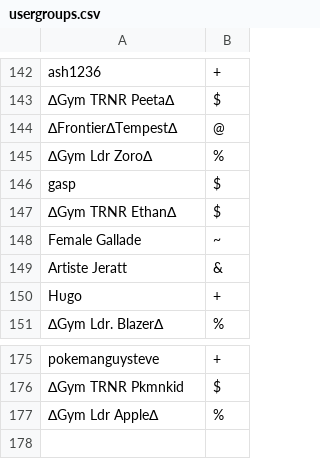
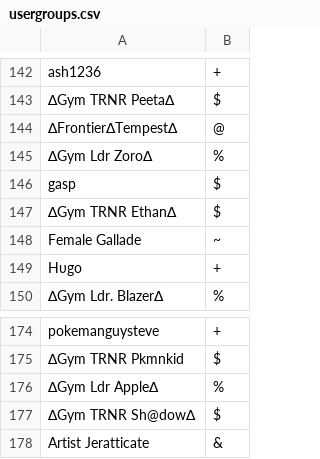
Before and after one commit to Sora-League/Pokemon-Showdown, a CSV file: config/usergroups.csv, drawn as a sheet; only a part is shown, gaps mark what is left out.

Commit message:
usergroups

```diff
--- a/config/usergroups.csv
+++ b/config/usergroups.csv
@@ -148,3 +148,2 @@ gasp,$
 Female Gallade,~
-Artiste Jeratt,&
 Hυgo,+
@@ -177 +176,3 @@ pokemanguysteve,+
 ∆Gym Ldr Apple∆,%
+∆Gym TRNR Sh@dow∆,$
+Artist Jeratticate,&
```
